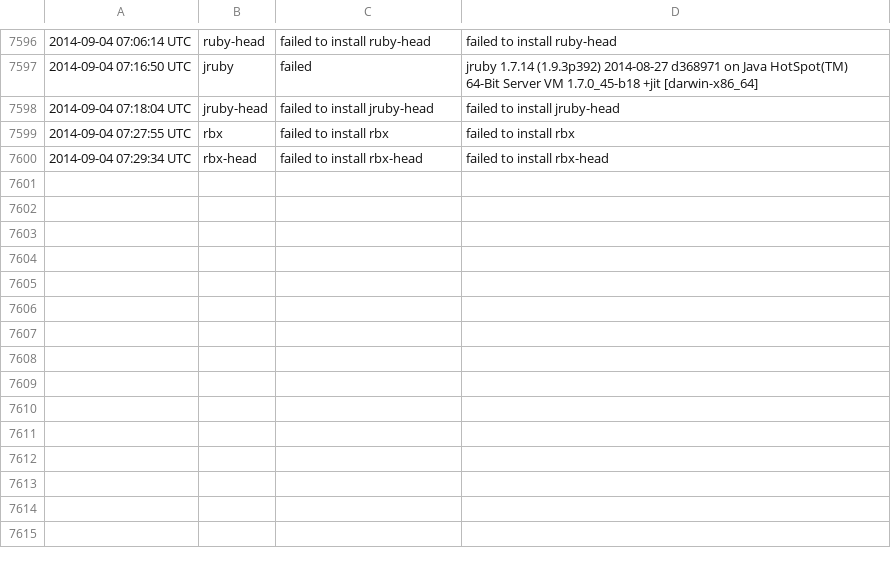
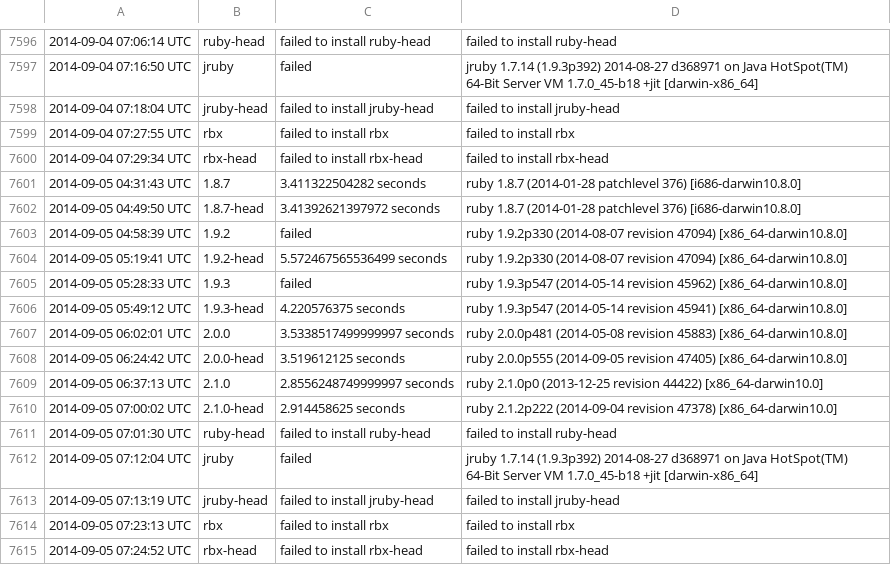
Before and after one commit to brianhempel/isrubyfastyet, a TSV file: results/rails_startup_time_results.tsv, drawn as a sheet; only a part is shown, gaps mark what is left out; the diff names each change by its address in the sheet, - before the commit and + after, or states it on an @@ line.

```diff
--- a/results/rails_startup_time_results.tsv
+++ b/results/rails_startup_time_results.tsv
+row 7601: 2014-09-05 04:31:43 UTC | 1.8.7 | 3.411322504282 seconds | ruby 1.8.7 (2014-01-28 patchlevel 376) [i686-darwin10.8.0]
+row 7602: 2014-09-05 04:49:50 UTC | 1.8.7-head | 3.41392621397972 seconds | ruby 1.8.7 (2014-01-28 patchlevel 376) [i686-darwin10.8.0]
+row 7603: 2014-09-05 04:58:39 UTC | 1.9.2 | failed | ruby 1.9.2p330 (2014-08-07 revision 47094) [x86_64-darwin10.8.0]
+row 7604: 2014-09-05 05:19:41 UTC | 1.9.2-head | 5.572467565536499 seconds | ruby 1.9.2p330 (2014-08-07 revision 47094) [x86_64-darwin10.8.0]
+row 7605: 2014-09-05 05:28:33 UTC | 1.9.3 | failed | ruby 1.9.3p547 (2014-05-14 revision 45962) [x86_64-darwin10.8.0]
+row 7606: 2014-09-05 05:49:12 UTC | 1.9.3-head | 4.220576375 seconds | ruby 1.9.3p547 (2014-05-14 revision 45941) [x86_64-darwin10.8.0]
+row 7607: 2014-09-05 06:02:01 UTC | 2.0.0 | 3.5338517499999997 seconds | ruby 2.0.0p481 (2014-05-08 revision 45883) [x86_64-darwin10.8.0]
+row 7608: 2014-09-05 06:24:42 UTC | 2.0.0-head | 3.519612125 seconds | ruby 2.0.0p555 (2014-09-05 revision 47405) [x86_64-darwin10.8.0]
+row 7609: 2014-09-05 06:37:13 UTC | 2.1.0 | 2.8556248749999997 seconds | ruby 2.1.0p0 (2013-12-25 revision 44422) [x86_64-darwin10.0]
+row 7610: 2014-09-05 07:00:02 UTC | 2.1.0-head | 2.914458625 seconds | ruby 2.1.2p222 (2014-09-04 revision 47378) [x86_64-darwin10.0]
+row 7611: 2014-09-05 07:01:30 UTC | ruby-head | failed to install ruby-head | failed to install ruby-head
+row 7612: 2014-09-05 07:12:04 UTC | jruby | failed | jruby 1.7.14 (1.9.3p392) 2014-08-27 d368971 on Java HotSpot(TM) 64-Bit Server VM 1.7.0_45-b18 +jit [darwin-x86_64]
+row 7613: 2014-09-05 07:13:19 UTC | jruby-head | failed to install jruby-head | failed to install jruby-head
+row 7614: 2014-09-05 07:23:13 UTC | rbx | failed to install rbx | failed to install rbx
+row 7615: 2014-09-05 07:24:52 UTC | rbx-head | failed to install rbx-head | failed to install rbx-head
```
Also changed, not shown: results/rails_memory_usage_results.tsv, results/rails_requests_per_second_results.tsv, 1 other file.
